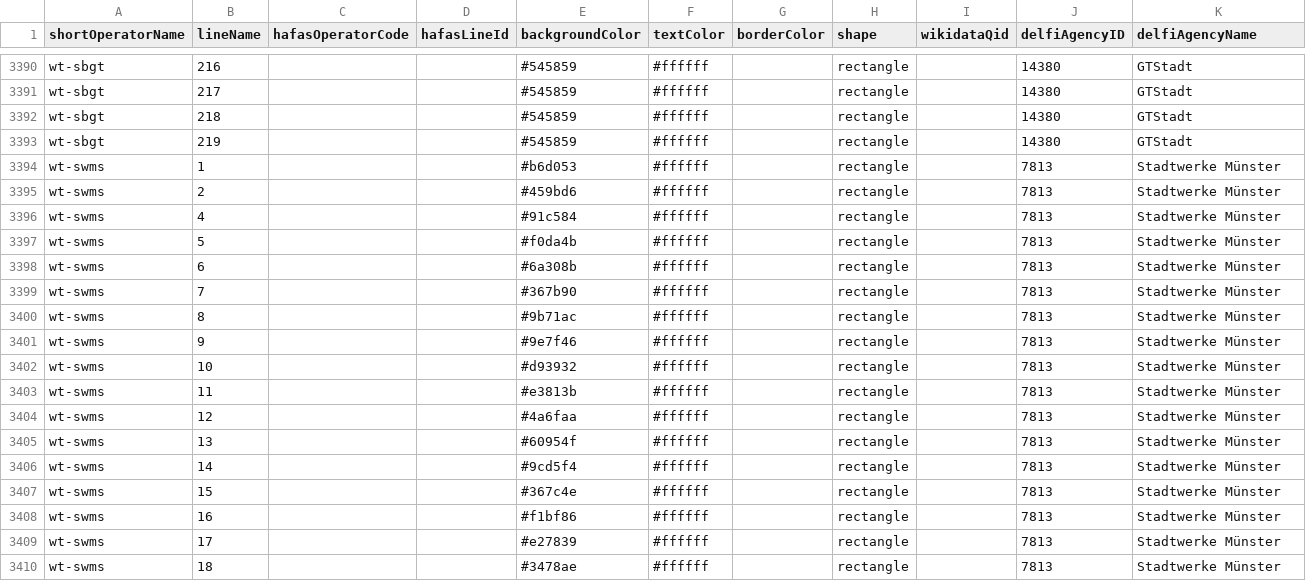
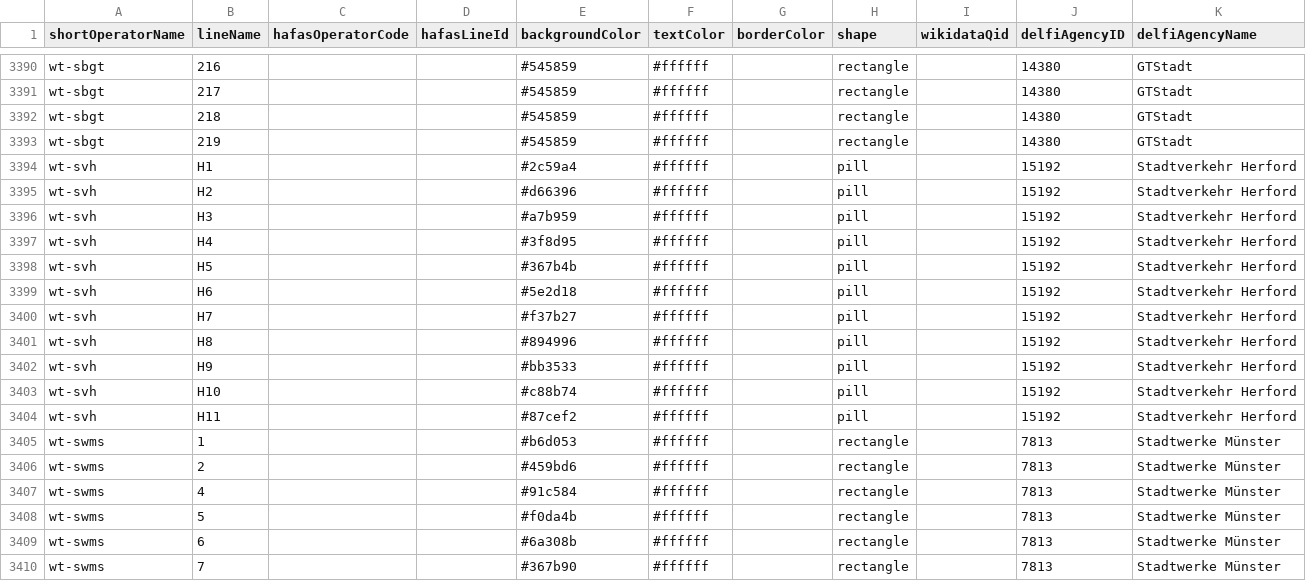
Before and after one commit to Traewelling/line-colors, a CSV file: line-colors.csv, drawn as a sheet; only a part is shown, gaps mark what is left out; the shorter side is filled out with more unchanged rows; the diff names each change by its address in the sheet, - before the commit and + after, or states it on an @@ line.

Commit message:
added new Herford city bus network (#350)

```diff
--- a/line-colors.csv
+++ b/line-colors.csv
+row 3394: wt-svh | H1 |  |  | #2c59a4 | #ffffff |  | pill |  | 15192 | Stadtverkehr Herford
+row 3395: wt-svh | H2 |  |  | #d66396 | #ffffff |  | pill |  | 15192 | Stadtverkehr Herford
+row 3396: wt-svh | H3 |  |  | #a7b959 | #ffffff |  | pill |  | 15192 | Stadtverkehr Herford
+row 3397: wt-svh | H4 |  |  | #3f8d95 | #ffffff |  | pill |  | 15192 | Stadtverkehr Herford
+row 3398: wt-svh | H5 |  |  | #367b4b | #ffffff |  | pill |  | 15192 | Stadtverkehr Herford
+row 3399: wt-svh | H6 |  |  | #5e2d18 | #ffffff |  | pill |  | 15192 | Stadtverkehr Herford
+row 3400: wt-svh | H7 |  |  | #f37b27 | #ffffff |  | pill |  | 15192 | Stadtverkehr Herford
+row 3401: wt-svh | H8 |  |  | #894996 | #ffffff |  | pill |  | 15192 | Stadtverkehr Herford
+row 3402: wt-svh | H9 |  |  | #bb3533 | #ffffff |  | pill |  | 15192 | Stadtverkehr Herford
+row 3403: wt-svh | H10 |  |  | #c88b74 | #ffffff |  | pill |  | 15192 | Stadtverkehr Herford
+row 3404: wt-svh | H11 |  |  | #87cef2 | #ffffff |  | pill |  | 15192 | Stadtverkehr Herford
```
Also changed, not shown: 1 other file.
